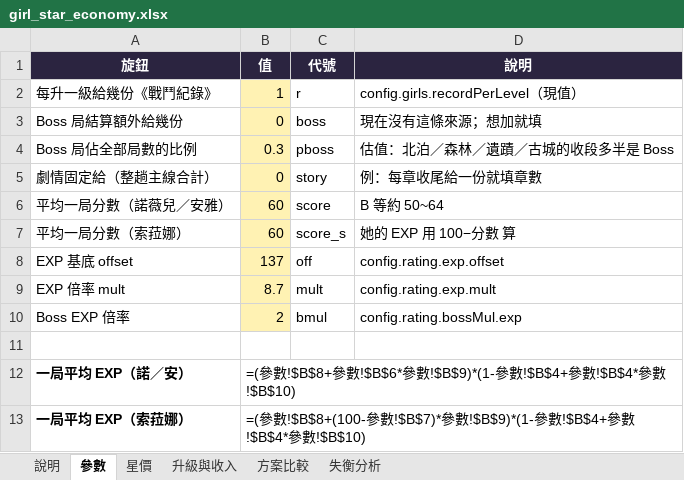
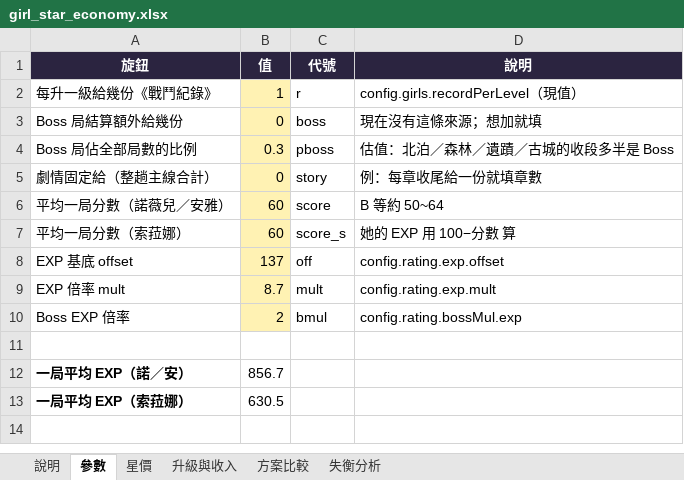
Before and after one commit to raykueco-debug/TIVOT, an Excel workbook: docs/girl_star_economy.xlsx, sheet 參數, drawn as a sheet; values as stored, in another font and other column widths than the file's, no borders; formulas without a stored value are shown as written; the diff names each change by its address in the sheet, - before the commit and + after, or states it on an @@ line.

```diff
--- a/docs/girl_star_economy.xlsx (sheet 參數)
+++ b/docs/girl_star_economy.xlsx (sheet 參數)
-B12 (值): =(參數!$B$8+參數!$B$6*參數!$B$9)*(1-參數!$B$4+參數!$B$4*參數!$B$10)
+B12 (值): 856.7
-B13 (值): =(參數!$B$8+(100-參數!$B$7)*參數!$B$9)*(1-參數!$B$4+參數!$B$4*參數!$B$10)
+B13 (值): 630.5
```
Also changed, not shown: sheet 升級與收入, sheet 方案比較, sheet 失衡分析, sheet 星價, 7 other files.
